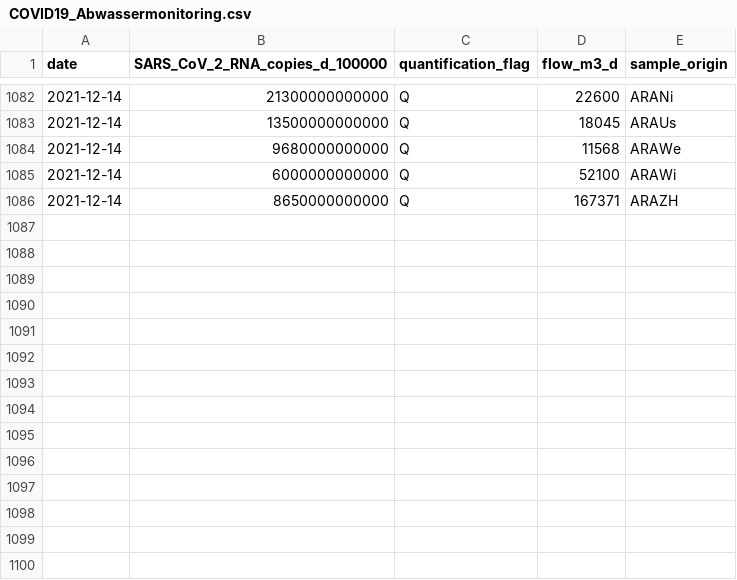
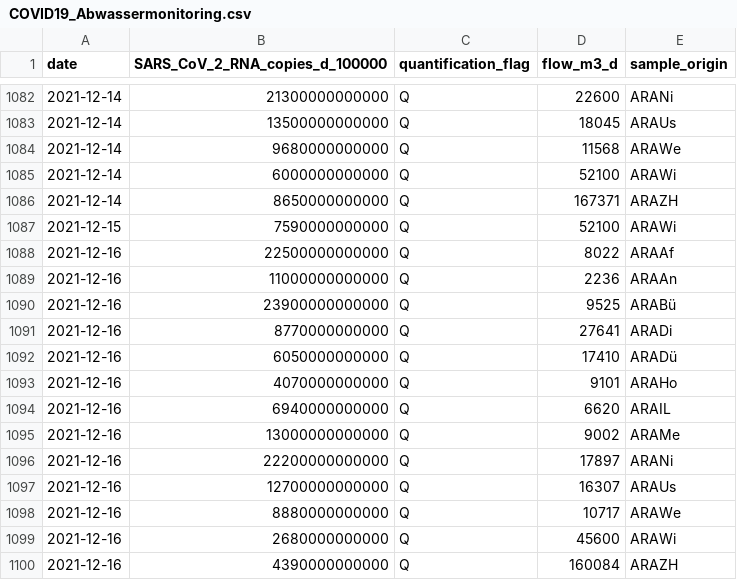
Before and after one commit to openZH/covid_19_wastewater_monitoring_ZH, a CSV file: COVID19_Abwassermonitoring.csv, drawn as a sheet; only a part is shown, gaps mark what is left out.

Commit message:
Update ZH 21 Dec 2021

```diff
--- a/COVID19_Abwassermonitoring.csv
+++ b/COVID19_Abwassermonitoring.csv
@@ -1086 +1086,15 @@
 "2021-12-14","8650000000000","Q",167371,"ARAZH"
+"2021-12-15","7590000000000","Q",52100,"ARAWi"
+"2021-12-16","22500000000000","Q",8022,"ARAAf"
+"2021-12-16","11000000000000","Q",2236,"ARAAn"
+"2021-12-16","23900000000000","Q",9525,"ARABü"
+"2021-12-16","8770000000000","Q",27641,"ARADi"
+"2021-12-16","6050000000000","Q",17410,"ARADü"
+"2021-12-16","4070000000000","Q",9101,"ARAHo"
+"2021-12-16","6940000000000","Q",6620,"ARAIL"
+"2021-12-16","13000000000000","Q",9002,"ARAMe"
+"2021-12-16","22200000000000","Q",17897,"ARANi"
+"2021-12-16","12700000000000","Q",16307,"ARAUs"
+"2021-12-16","8880000000000","Q",10717,"ARAWe"
+"2021-12-16","2680000000000","Q",45600,"ARAWi"
+"2021-12-16","4390000000000","Q",160084,"ARAZH"
```
